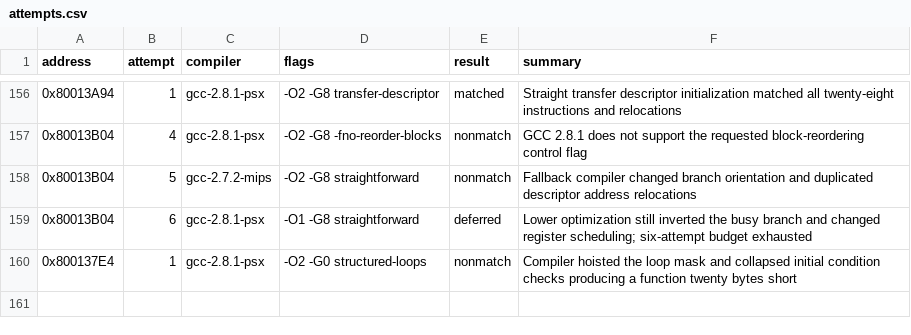
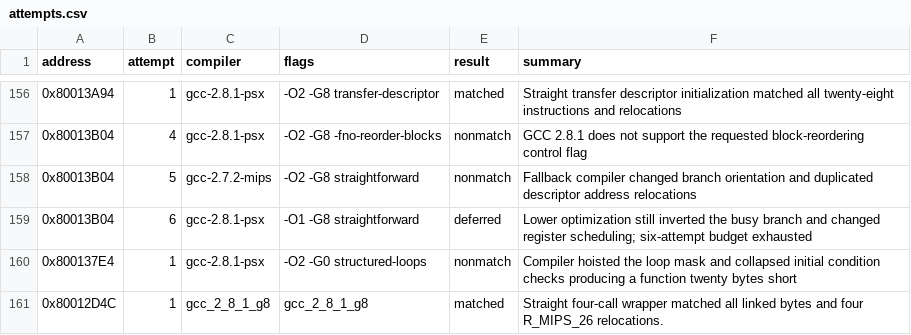
Before and after one commit to MaChInEgUn3/memories-decomp, a CSV file: config/slus_01411/attempts.csv, drawn as a sheet; only a part is shown, gaps mark what is left out; the diff names each change by its address in the sheet, - before the commit and + after, or states it on an @@ line.

```diff
--- a/config/slus_01411/attempts.csv
+++ b/config/slus_01411/attempts.csv
+row 161: 0x80012D4C | 1 | gcc_2_8_1_g8 | gcc_2_8_1_g8 | matched | Straight four-call wrapper matched all linked bytes and four R_MIPS_26 relocations.
```
Also changed, not shown: config/slus_01411/functions.csv, 2 other files.
